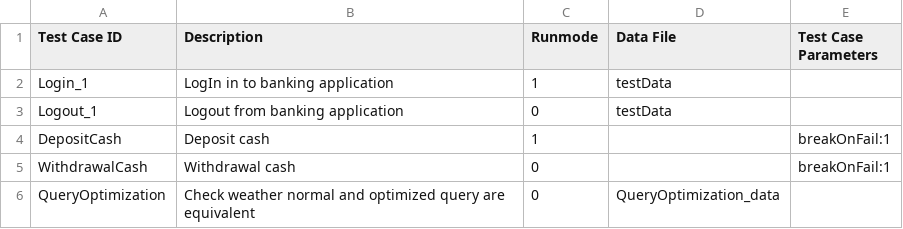
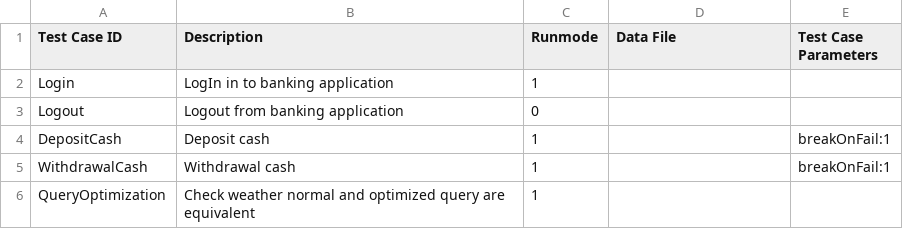
Before and after one commit to ajmalhinas/testMib, a CSV file: testCases.csv, drawn as a sheet.

Commit message:
Rearranged tests inside folders

```diff
--- a/testCases.csv
+++ b/testCases.csv
@@ -1,6 +1,6 @@
 Test Case ID,Description,Runmode,Data File,Test Case Parameters
-Login_1,LogIn in to banking application,1,testData,
-Logout_1,Logout from banking application,0,testData,
+Login,LogIn in to banking application,1,,
+Logout,Logout from banking application,0,,
 DepositCash,Deposit cash,1,,breakOnFail:1
-WithdrawalCash,Withdrawal cash,0,,breakOnFail:1
-QueryOptimization,Check weather normal and optimized query are equivalent ,0,QueryOptimization_data,
+WithdrawalCash,Withdrawal cash,1,,breakOnFail:1
+QueryOptimization,Check weather normal and optimized query are equivalent ,1,,
```
Also changed, not shown: 39 other files.
